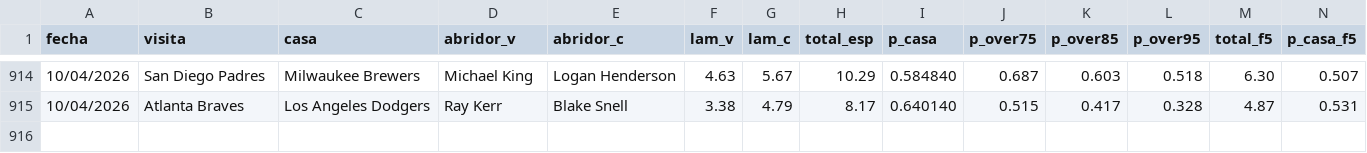
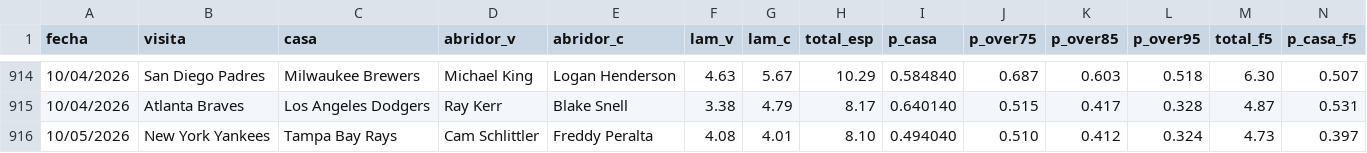
Before and after one commit to Robert123712/MODELO-MLB-V02, a CSV file: predicciones.csv, drawn as a sheet; only a part is shown, gaps mark what is left out; rows hold the shown columns only; the diff names each change by its address in the sheet, - before the commit and + after, or states it on an @@ line.

```diff
--- a/predicciones.csv
+++ b/predicciones.csv
+row 916: 10/05/2026 | New York Yankees | Tampa Bay Rays | Cam Schlittler | Freddy Peralta | 4.08 | 4.01 | 8.10 | 0.494040 | 0.510 | 0.412 | 0.324 | 4.73 | 0.397
```
Also changed, not shown: precios.csv, 5 other files.
